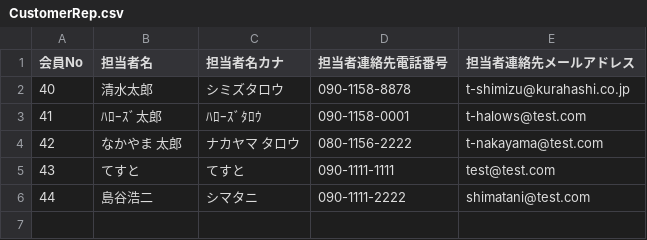
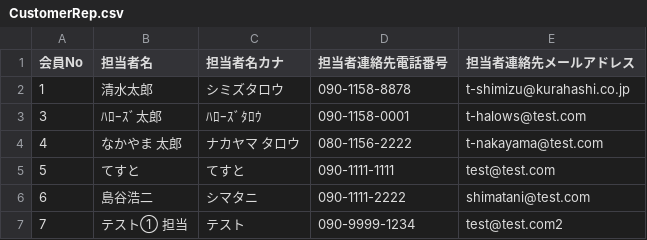
Before and after one commit to arcion-git/kurahashi, a CSV file: database/csv/CustomerRep.csv, drawn as a sheet.

```diff
--- a/database/csv/CustomerRep.csv
+++ b/database/csv/CustomerRep.csv
@@ -1,6 +1,7 @@
 会員No,担当者名,担当者名カナ,担当者連絡先電話番号,担当者連絡先メールアドレス
-40,清水太郎,シミズタロウ,090-1158-8878,t-shimizu@kurahashi.co.jp
-41,ﾊﾛｰｽﾞ太郎,ﾊﾛｰｽﾞﾀﾛｳ,090-1158-0001,t-halows@test.com
-42,なかやま 太郎,ナカヤマ タロウ,080-1156-2222,t-nakayama@test.com
-43,てすと,てすと,090-1111-1111,test@test.com
-44,島谷浩二,シマタニ,090-1111-2222,shimatani@test.com
+1,清水太郎,シミズタロウ,090-1158-8878,t-shimizu@kurahashi.co.jp
+3,ﾊﾛｰｽﾞ太郎,ﾊﾛｰｽﾞﾀﾛｳ,090-1158-0001,t-halows@test.com
+4,なかやま 太郎,ナカヤマ タロウ,080-1156-2222,t-nakayama@test.com
+5,てすと,てすと,090-1111-1111,test@test.com
+6,島谷浩二,シマタニ,090-1111-2222,shimatani@test.com
+7,テスト① 担当,テスト,090-9999-1234,test@test.com2
```
Also changed, not shown: database/csv/Calendar.csv, database/csv/CategoryMaster.csv, 10 other files.
